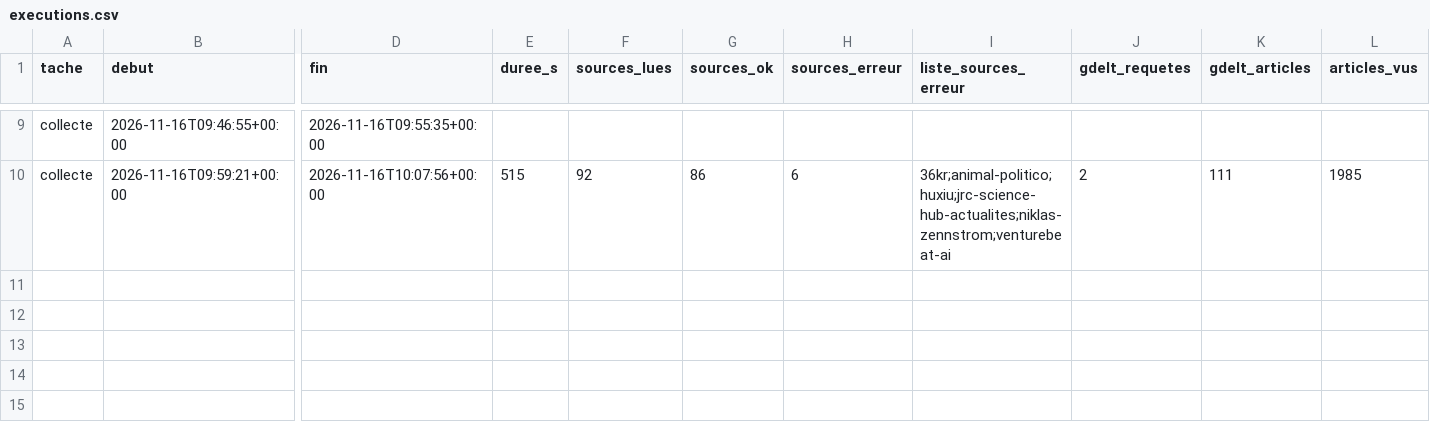
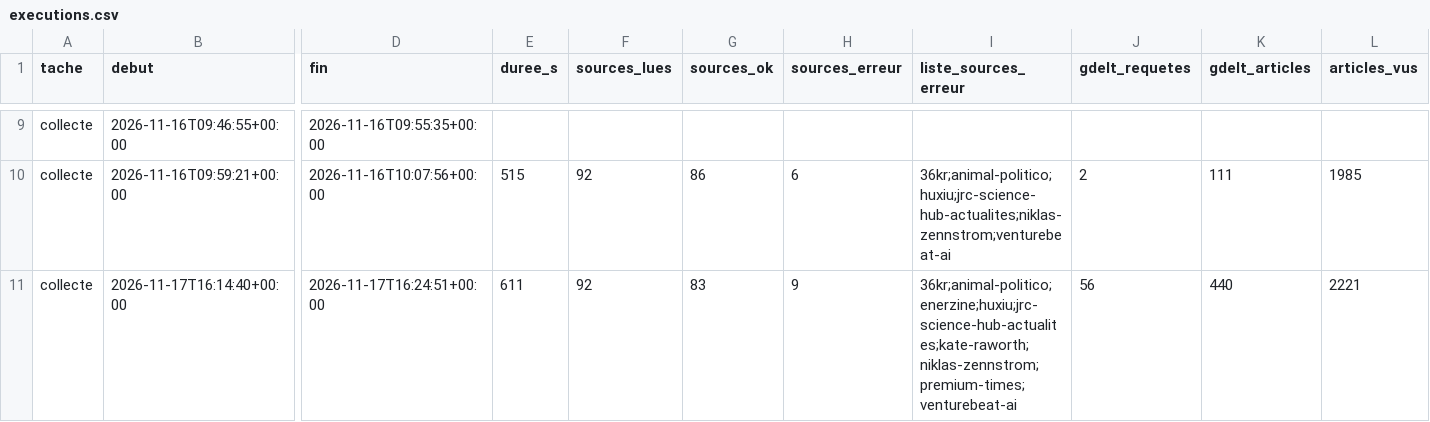
Before and after one commit to GabrielPlassat/tableaubord_innov, a CSV file: journal/executions.csv, drawn as a sheet; only a part is shown, gaps mark what is left out; rows hold the shown columns only; the diff names each change by its address in the sheet, - before the commit and + after, or states it on an @@ line.

```diff
--- a/journal/executions.csv
+++ b/journal/executions.csv
+row 11: collecte | 2026-11-17T16:14:40+00:00 | 2026-11-17T16:24:51+00:00 | 611 | 92 | 83 | 9 | 36kr;animal-politico;enerzine;huxiu;jrc-science-hub-actualites;kate-raworth;niklas-zennstrom;premium-times;venturebeat-ai | 56 | 440 | 2221
```
Also changed, not shown: journal/collecte_sources.csv, journal/stock_du_mois.csv, 1 other file.
